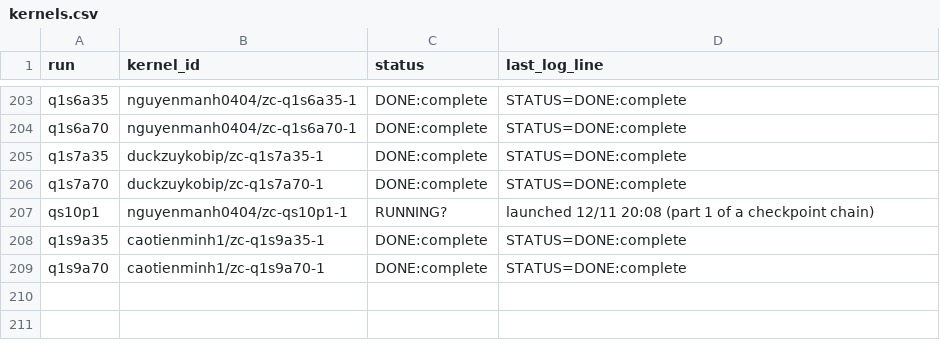
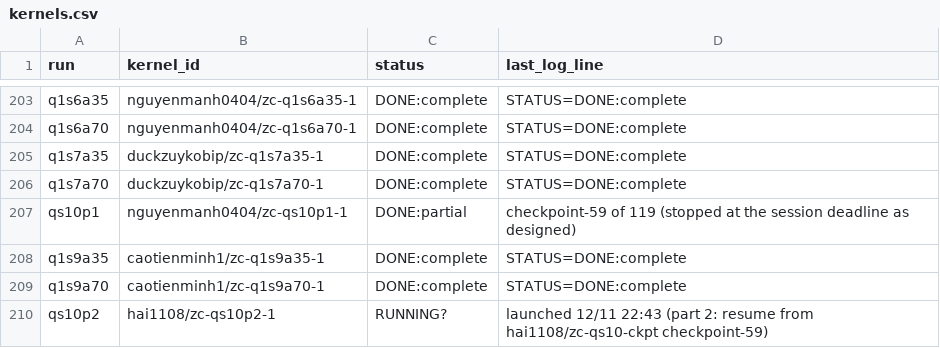
Before and after one commit to lhaochen118-ship-it/ZC, a CSV file: Process/kaggle/kernels.csv, drawn as a sheet; only a part is shown, gaps mark what is left out.

```diff
--- a/Process/kaggle/kernels.csv
+++ b/Process/kaggle/kernels.csv
@@ -206,4 +206,5 @@ q1s7a35,duckzuykobip/zc-q1s7a35-1,DONE:complete,STATUS=DONE:complete
 q1s7a70,duckzuykobip/zc-q1s7a70-1,DONE:complete,STATUS=DONE:complete
-qs10p1,nguyenmanh0404/zc-qs10p1-1,RUNNING?,launched 12/11 20:08 (part 1 of a checkpoint chain)
+qs10p1,nguyenmanh0404/zc-qs10p1-1,DONE:partial,checkpoint-59 of 119 (stopped at the session deadline as designed)
 q1s9a35,caotienminh1/zc-q1s9a35-1,DONE:complete,STATUS=DONE:complete
 q1s9a70,caotienminh1/zc-q1s9a70-1,DONE:complete,STATUS=DONE:complete
+qs10p2,hai1108/zc-qs10p2-1,RUNNING?,launched 12/11 22:43 (part 2: resume from hai1108/zc-qs10-ckpt checkpoint-59)
```
